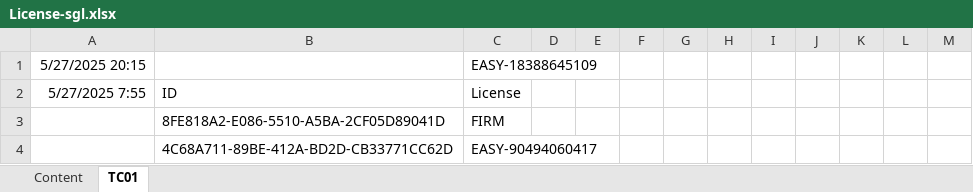
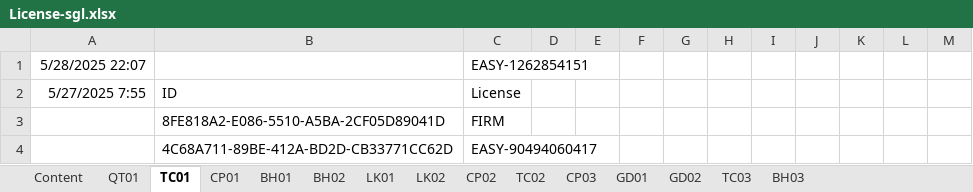
Before and after one commit to leanh2410/easy-licenses, an Excel workbook: License-sgl.xlsx, sheet TC01, drawn as a sheet; values as stored, in another font and other column widths than the file's, no borders; removed rows and columns are numbered as before the commit, all else as after; the diff names each change by its address in the sheet, - before the commit and + after, or states it on an @@ line.

```diff
--- a/License-sgl.xlsx (sheet TC01)
+++ b/License-sgl.xlsx (sheet TC01)
+sheet tab: QT01
+sheet tab: CP01
+sheet tab: BH01
+sheet tab: BH02
+sheet tab: LK01
+sheet tab: LK02
+sheet tab: CP02
+sheet tab: TC02
+sheet tab: CP03
+sheet tab: GD01
+sheet tab: GD02
+sheet tab: TC03
+sheet tab: BH03
-row 1: 5/27/2025 20:15 |  | EASY-18388645109
+row 1: 5/28/2025 22:07 |  | EASY-1262854151
```
